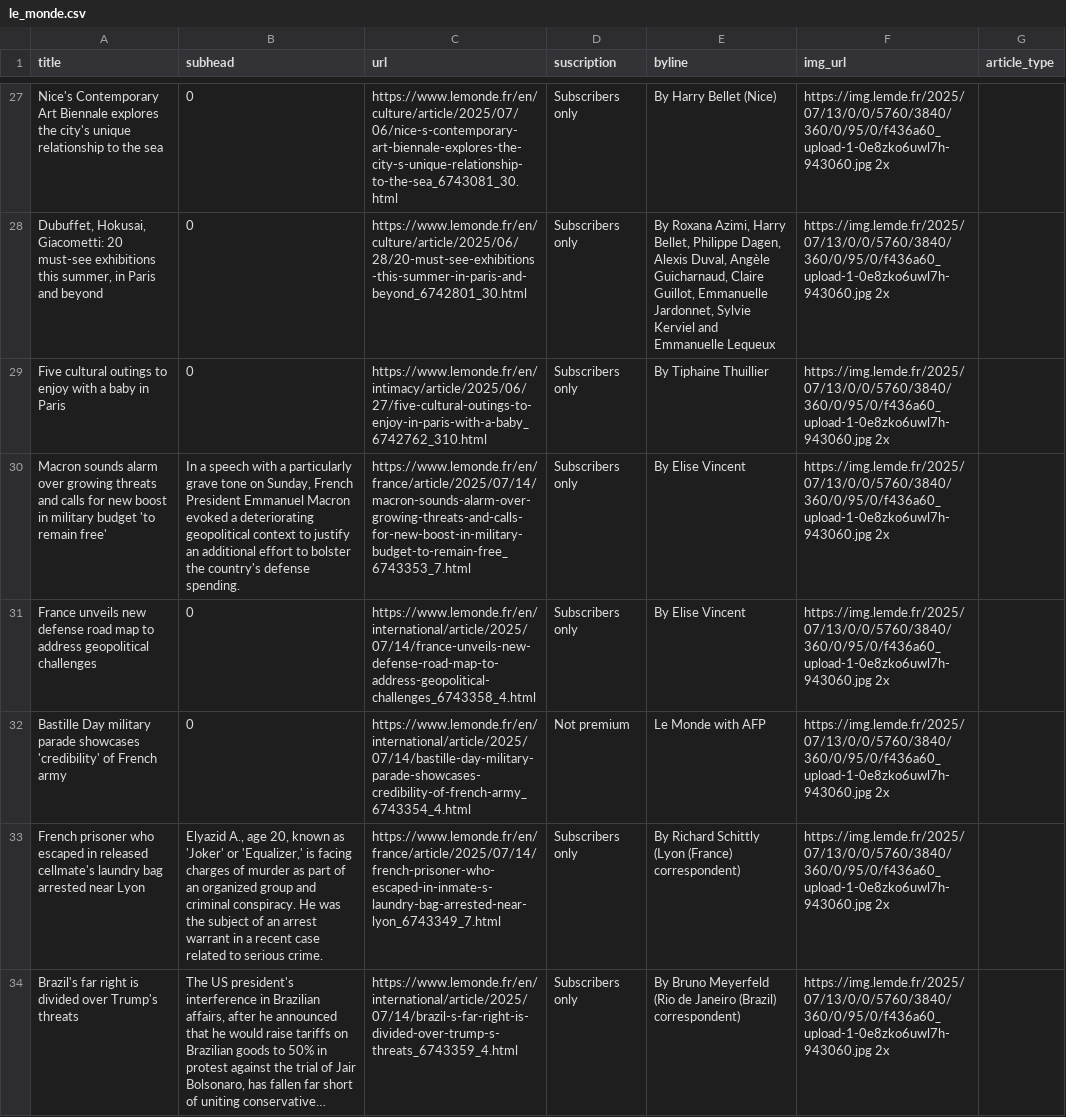
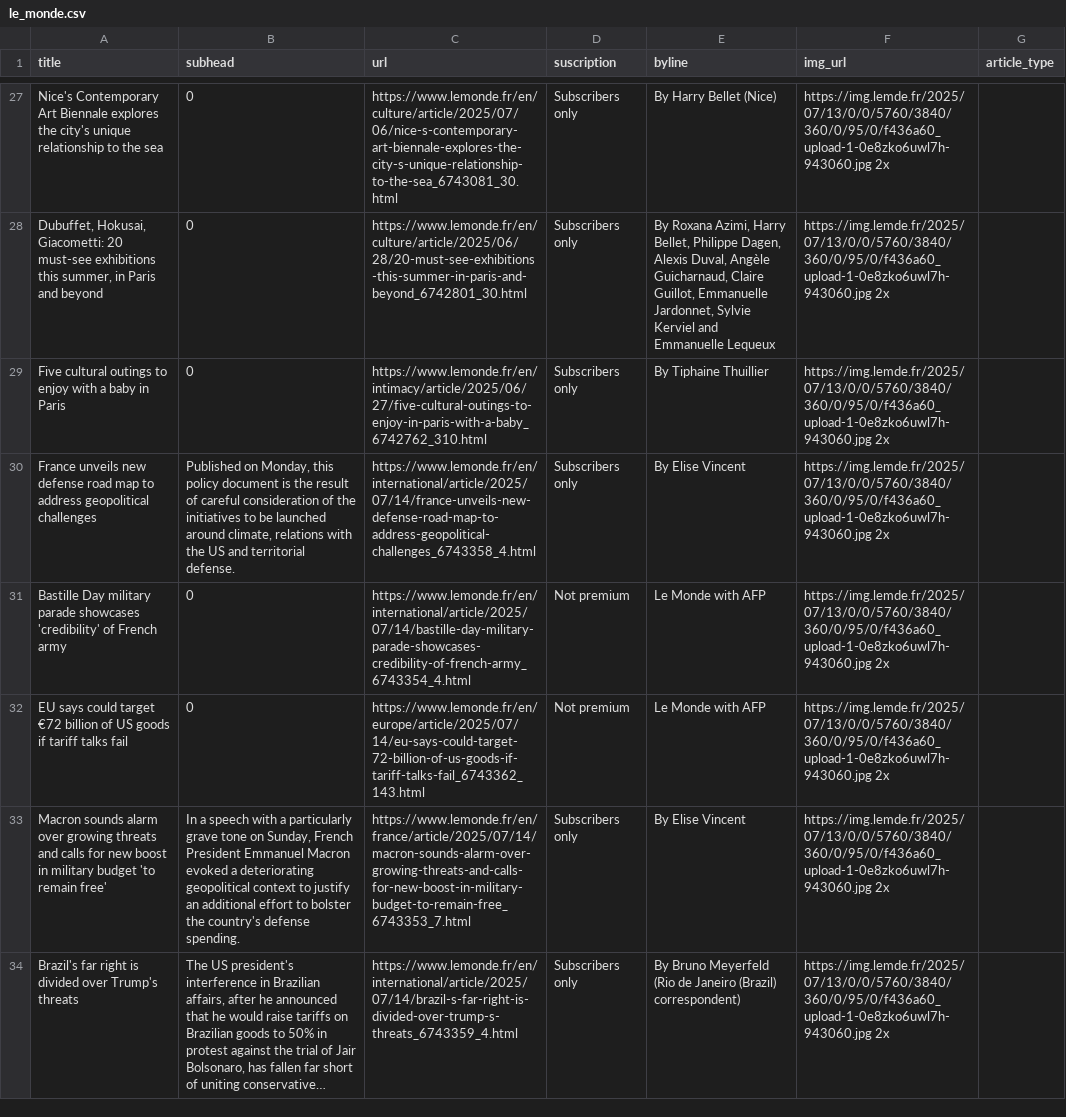
Before and after one commit to tefaceli/LEDE-homework-scraping, a CSV file: le_monde.csv, drawn as a sheet; only a part is shown, gaps mark what is left out; long unchanged cells end in …; removed rows and columns are numbered as before the commit, all else as after; the diff covers the shown part only; the diff names each change by its address in the sheet, - before the commit and + after, or states it on an @@ line.

```diff
--- a/le_monde.csv
+++ b/le_monde.csv
+row 30: France unveils new defense road map to address geopolitical challenges | Published on Monday, this policy document is the result of careful consideration of the initiatives to be launched around climate, relations with the US and territorial defense. | https://www.lemonde.fr/en/international/article/2025/07/14/france-unveils-new-defense-road-map-to-address-geopolitical-challenges_6743358_4.html | Subscribers only | By Elise Vincent | https://img.lemde.fr/2025/07/13/0/0/5760/3840/360/0/95/0/f436a60_upload-1-0e8zko6uwl7h-943060.jpg 2x
@@ row 32 moved to row 31: Bastille Day military parade showcases '… @@
+row 32: EU says could target €72 billion of US goods if tariff talks fail | 0 | https://www.lemonde.fr/en/europe/article/2025/07/14/eu-says-could-target-72-billion-of-us-goods-if-tariff-talks-fail_6743362_143.html | Not premium | Le Monde with AFP | https://img.lemde.fr/2025/07/13/0/0/5760/3840/360/0/95/0/f436a60_upload-1-0e8zko6uwl7h-943060.jpg 2x
-row 31: France unveils new defense road map to address geopolitical challenges | 0 | https://www.lemonde.fr/en/international/article/2025/07/14/france-unveils-new-defense-road-map-to-address-geopolitical-challenges_6743358_4.html | Subscribers only | By Elise Vincent | https://img.lemde.fr/2025/07/13/0/0/5760/3840/360/0/95/0/f436a60_upload-1-0e8zko6uwl7h-943060.jpg 2x
-row 33: French prisoner who escaped in released cellmate's laundry bag arrested near Lyon | Elyazid A., age 20, known as 'Joker' or 'Equalizer,' is facing charges of murder as part of an organized group and criminal conspiracy. He was the subject of an arrest warrant in a recent case related to serious crime. | https://www.lemonde.fr/en/france/article/2025/07/14/french-prisoner-who-escaped-in-inmate-s-laundry-bag-arrested-near-lyon_6743349_7.html | Subscribers only | By Richard Schittly (Lyon (France) correspondent) | https://img.lemde.fr/2025/07/13/0/0/5760/3840/360/0/95/0/f436a60_upload-1-0e8zko6uwl7h-943060.jpg 2x
```
Also changed, not shown: 5 added rows, 5 removed rows and 4 edited cells elsewhere in this file.
